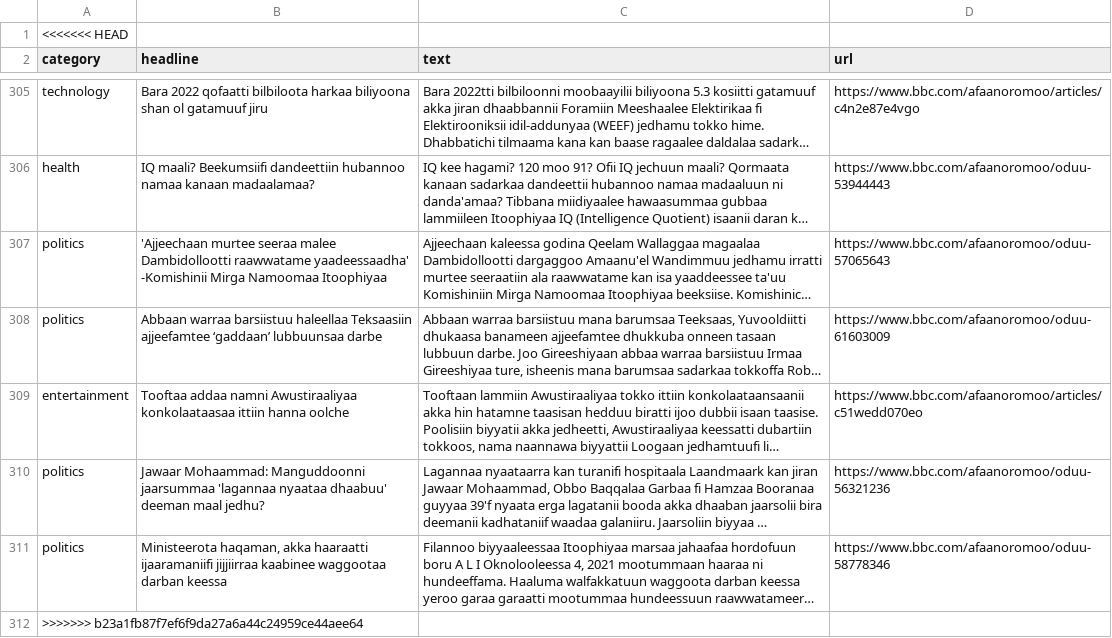
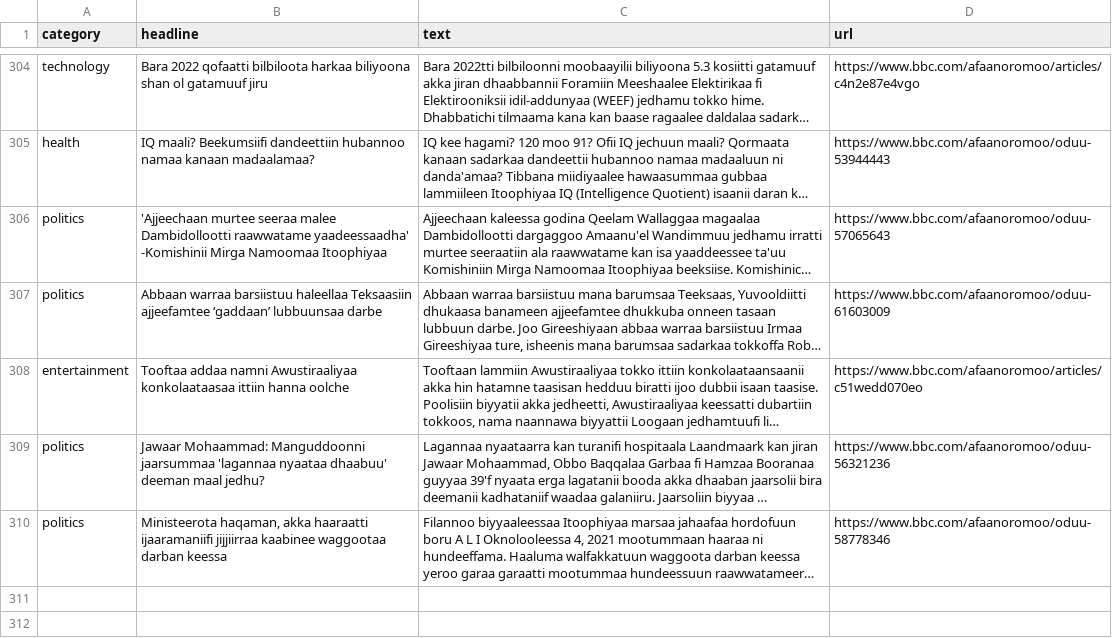
Before and after one commit to atnafuatx/masakhane-news, a TSV file: data/orm/dev.tsv, drawn as a sheet; only a part is shown, gaps mark what is left out; long unchanged cells end in …; the diff names each change by its address in the sheet, - before the commit and + after, or states it on an @@ line.

```diff
--- a/data/orm/dev.tsv
+++ b/data/orm/dev.tsv
-row 1: <<<<<<< HEAD
-row 312: >>>>>>> b23a1fb87f7ef6f9da27a6a44c24959ce44aee64
```
Also changed, not shown: 5 other files.
